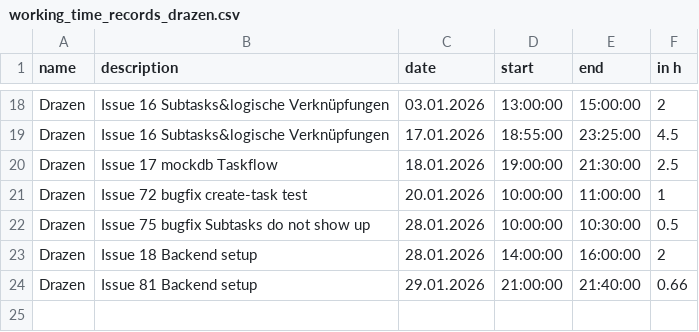
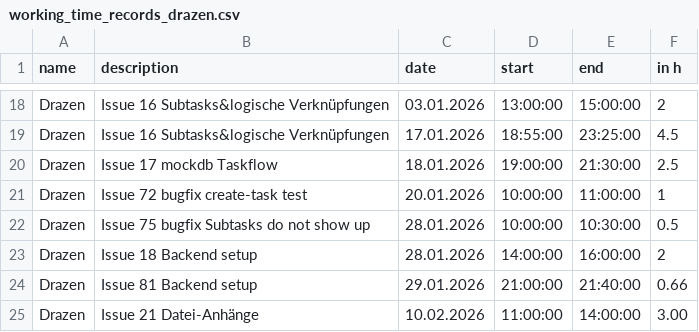
Before and after one commit to kiDra94/EffSync, a CSV file: working_time_records_drazen.csv, drawn as a sheet; only a part is shown, gaps mark what is left out; the diff names each change by its address in the sheet, - before the commit and + after, or states it on an @@ line.

Commit message:
#21: updated

```diff
--- a/working_time_records_drazen.csv
+++ b/working_time_records_drazen.csv
+row 25: Drazen | Issue 21 Datei-Anhänge | 10.02.2026 | 11:00:00 | 14:00:00 | 3.00
```
